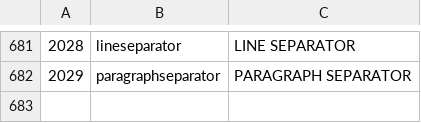
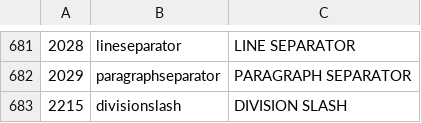
Before and after one commit to devosb/smithplus, a CSV file: etc/glyph_names/glyph_names.csv, drawn as a sheet; only a part is shown, gaps mark what is left out; the diff names each change by its address in the sheet, - before the commit and + after, or states it on an @@ line.

```diff
--- a/etc/glyph_names/glyph_names.csv
+++ b/etc/glyph_names/glyph_names.csv
+row 683: 2215 | divisionslash | DIVISION SLASH
```
Also changed, not shown: 13 other files.
